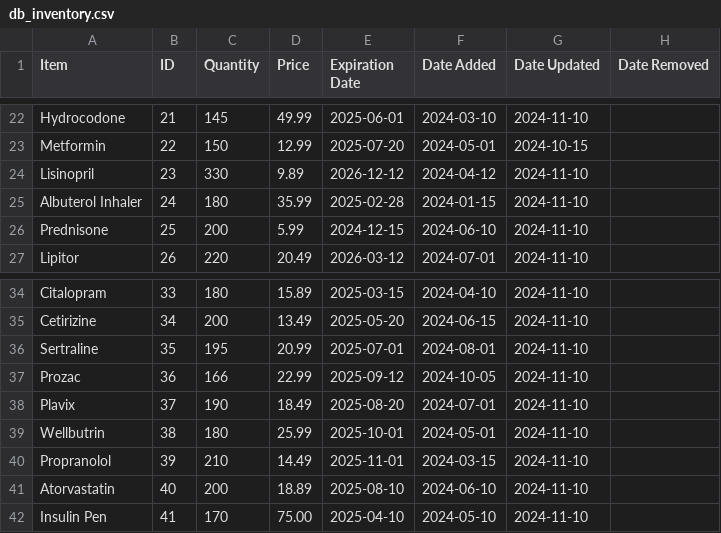
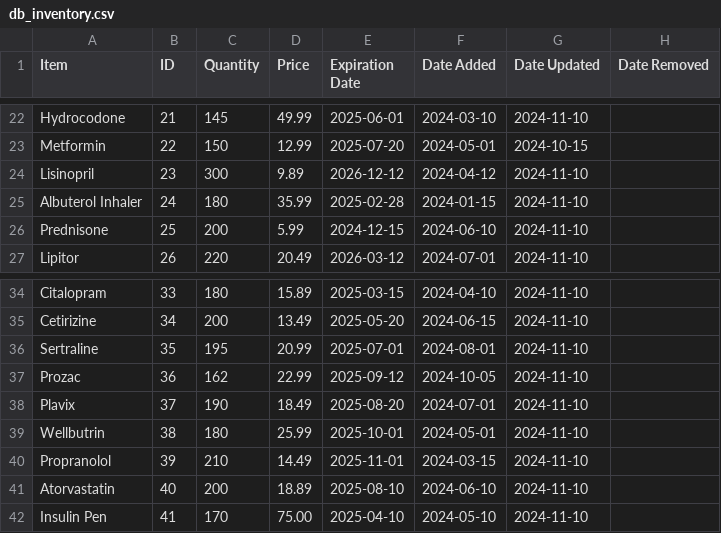
Before and after one commit to BennettPJ/SFWE403-Sem-Proj, a CSV file: DBFiles/db_inventory.csv, drawn as a sheet; only a part is shown, gaps mark what is left out.

```diff
--- a/DBFiles/db_inventory.csv
+++ b/DBFiles/db_inventory.csv
@@ -23,3 +23,3 @@ Hydrocodone,21,145,49.99,2025-06-01,2024-03-10,2024-11-10,
 Metformin,22,150,12.99,2025-07-20,2024-05-01,2024-10-15,
-Lisinopril,23,330,9.89,2026-12-12,2024-04-12,2024-11-10,
+Lisinopril,23,300,9.89,2026-12-12,2024-04-12,2024-11-10,
 Albuterol Inhaler,24,180,35.99,2025-02-28,2024-01-15,2024-11-10,
@@ -36,3 +36,3 @@ Cetirizine,34,200,13.49,2025-05-20,2024-06-15,2024-11-10,
 Sertraline,35,195,20.99,2025-07-01,2024-08-01,2024-11-10,
-Prozac,36,166,22.99,2025-09-12,2024-10-05,2024-11-10,
+Prozac,36,162,22.99,2025-09-12,2024-10-05,2024-11-10,
 Plavix,37,190,18.49,2025-08-20,2024-07-01,2024-11-10,
```
Also changed, not shown: 5 other files.
